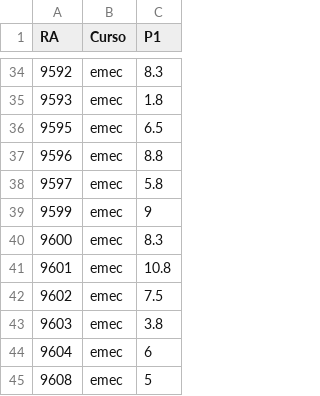
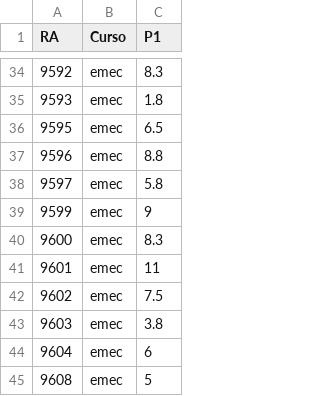
Before and after one commit to rbstern/stat_engineers, a CSV file: content/grades.csv, drawn as a sheet; only a part is shown, gaps mark what is left out.

```diff
--- a/content/grades.csv
+++ b/content/grades.csv
@@ -40,3 +40,3 @@ RA,Curso,P1
 9600,emec,8.3
-9601,emec,10.8
+9601,emec,11
 9602,emec,7.5
```
Also changed, not shown: 5 other files.
